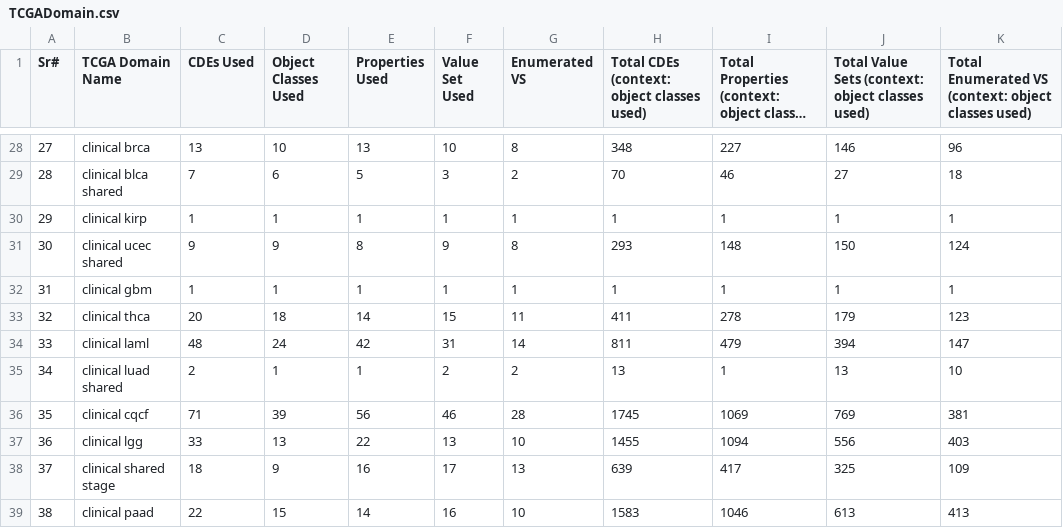
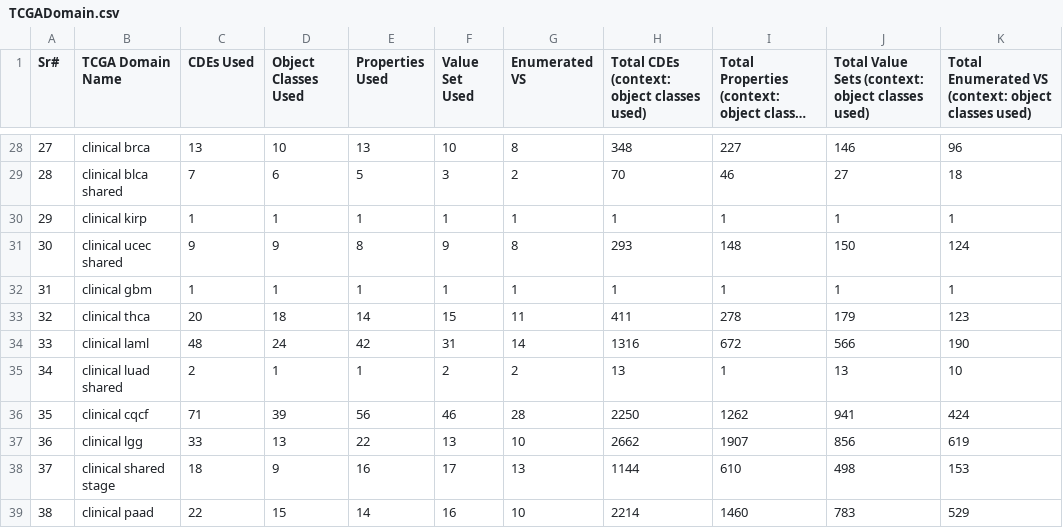
Before and after one commit to semantix/CIMI2RDF, a CSV file: TCGADomain.csv, drawn as a sheet; only a part is shown, gaps mark what is left out; long unchanged cells end in …; the diff covers the shown part only.

```diff
--- a/TCGADomain.csv
+++ b/TCGADomain.csv
@@ -33,7 +33,7 @@
  32,"clinical thca","20","18","14","15","11","411","278","179","123"
- 33,"clinical laml","48","24","42","31","14","811","479","394","147"
+ 33,"clinical laml","48","24","42","31","14","1316","672","566","190"
  34,"clinical luad shared","2","1","1","2","2","13","1","13","10"
- 35,"clinical cqcf","71","39","56","46","28","1745","1069","769","381"
- 36,"clinical lgg","33","13","22","13","10","1455","1094","556","403"
- 37,"clinical shared stage","18","9","16","17","13","639","417","325","109"
- 38,"clinical paad","22","15","14","16","10","1583","1046","613","413"
+ 35,"clinical cqcf","71","39","56","46","28","2250","1262","941","424"
+ 36,"clinical lgg","33","13","22","13","10","2662","1907","856","619"
+ 37,"clinical shared stage","18","9","16","17","13","1144","610","498","153"
+ 38,"clinical paad","22","15","14","16","10","2214","1460","783","529"
```
Also changed, not shown: 40 edited cells elsewhere in this file, 6 other files.
